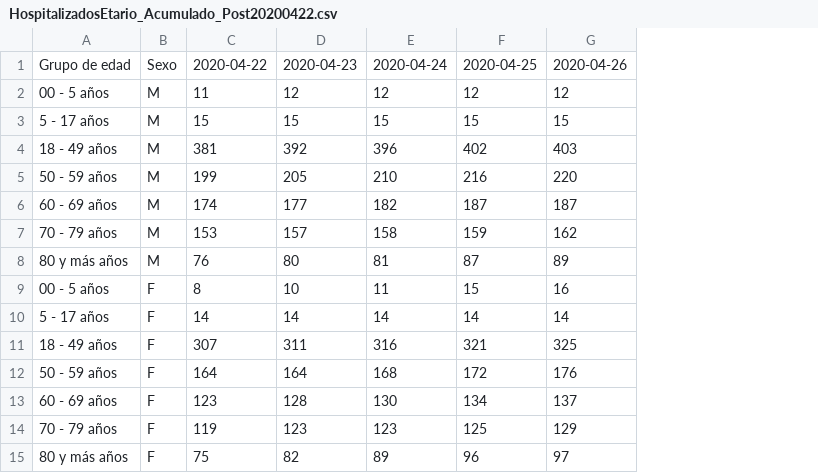
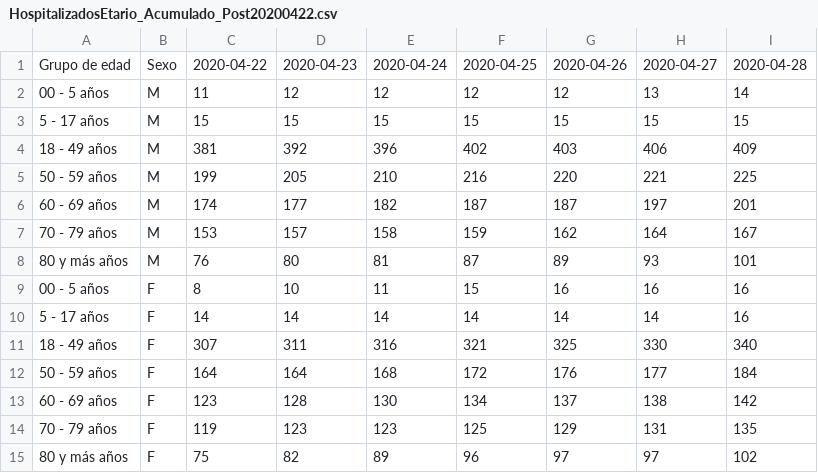
Before and after one commit to jaguridi/Datos-COVID19, a CSV file: output/producto22/HospitalizadosEtario_Acumulado_Post20200422.csv, drawn as a sheet; the diff names each change by its address in the sheet, - before the commit and + after, or states it on an @@ line.

```diff
--- a/output/producto22/HospitalizadosEtario_Acumulado_Post20200422.csv
+++ b/output/producto22/HospitalizadosEtario_Acumulado_Post20200422.csv
+column H, rows 1-15: 2020-04-27 | 13 | 15 | 406 | 221 | 197 | 164 | 93 | 16 | 14 | 330 | 177 | 138 | 131 | 97
+column I, rows 1-15: 2020-04-28 | 14 | 15 | 409 | 225 | 201 | 167 | 101 | 16 | 16 | 340 | 184 | 142 | 135 | 102
```
Also changed, not shown: output/producto22/HospitalizadosEtario_Acumulado_Post20200422_T.csv, output/producto22/HospitalizadosUCI_Acumulado_Post20200422_T.csv.
